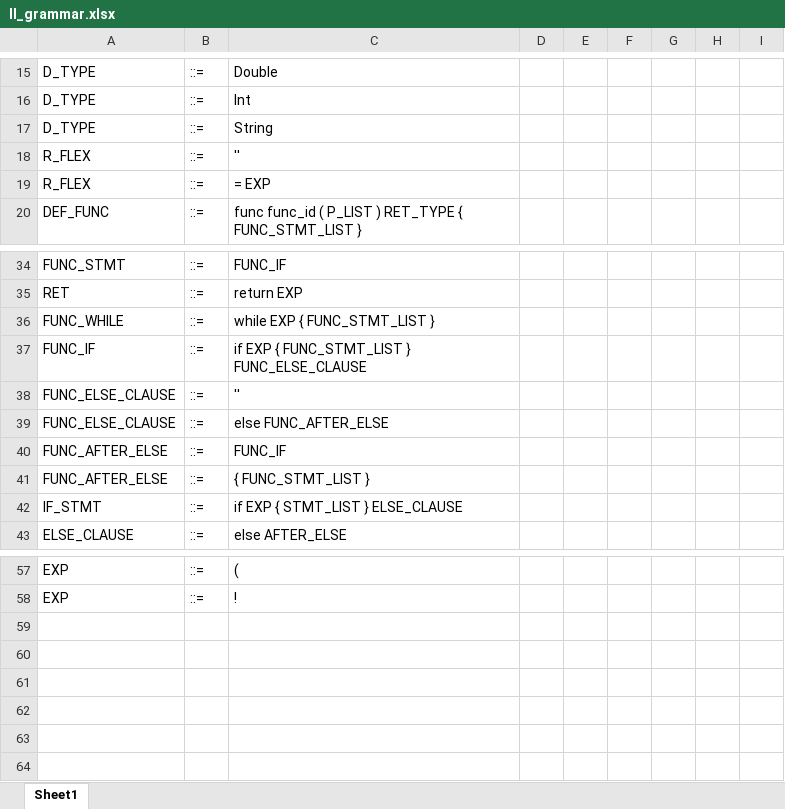
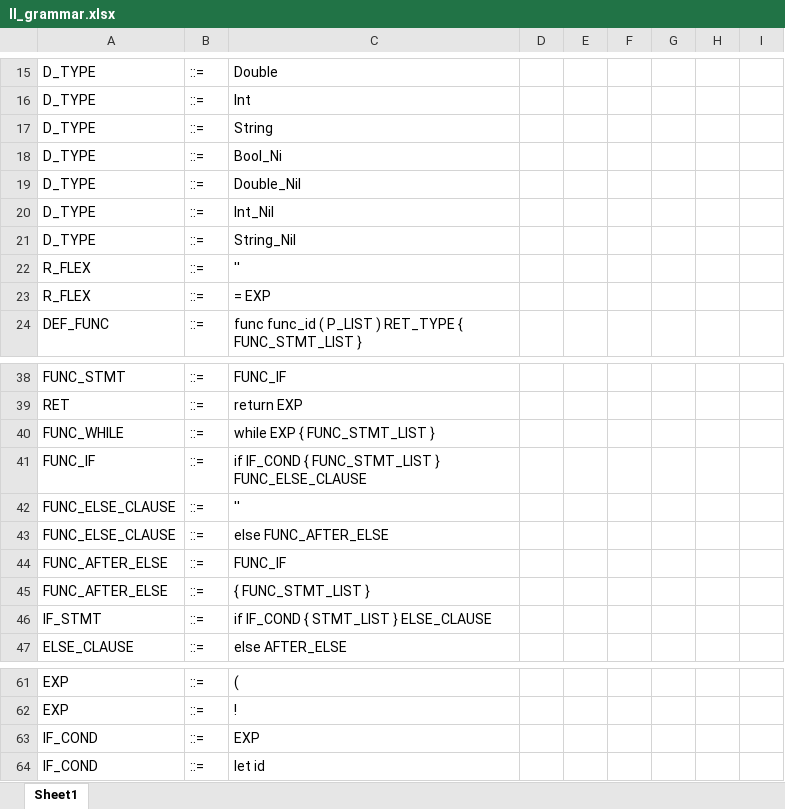
Before and after one commit to tomashobza/swift-asm-compiler, an Excel workbook: doc/ll_grammar.xlsx, sheet Sheet1, drawn as a sheet; only a part is shown, gaps mark what is left out; values as stored, in another font and other column widths than the file's, no borders; addresses are those after the commit; the diff names each change by its address in the sheet, - before the commit and + after, or states it on an @@ line.

```diff
--- a/doc/ll_grammar.xlsx (sheet Sheet1)
+++ b/doc/ll_grammar.xlsx (sheet Sheet1)
+row 18: D_TYPE | ::= | Bool_Ni
+row 19: D_TYPE | ::= | Double_Nil
+row 20: D_TYPE | ::= | Int_Nil
+row 21: D_TYPE | ::= | String_Nil
-C41: if EXP { FUNC_STMT_LIST } FUNC_ELSE_CLAUSE
+C41: if IF_COND { FUNC_STMT_LIST } FUNC_ELSE_CLAUSE
-C46: if EXP { STMT_LIST } ELSE_CLAUSE
+C46: if IF_COND { STMT_LIST } ELSE_CLAUSE
+row 63: IF_COND | ::= | EXP
+row 64: IF_COND | ::= | let id
```
Also changed, not shown: 6 other files.
